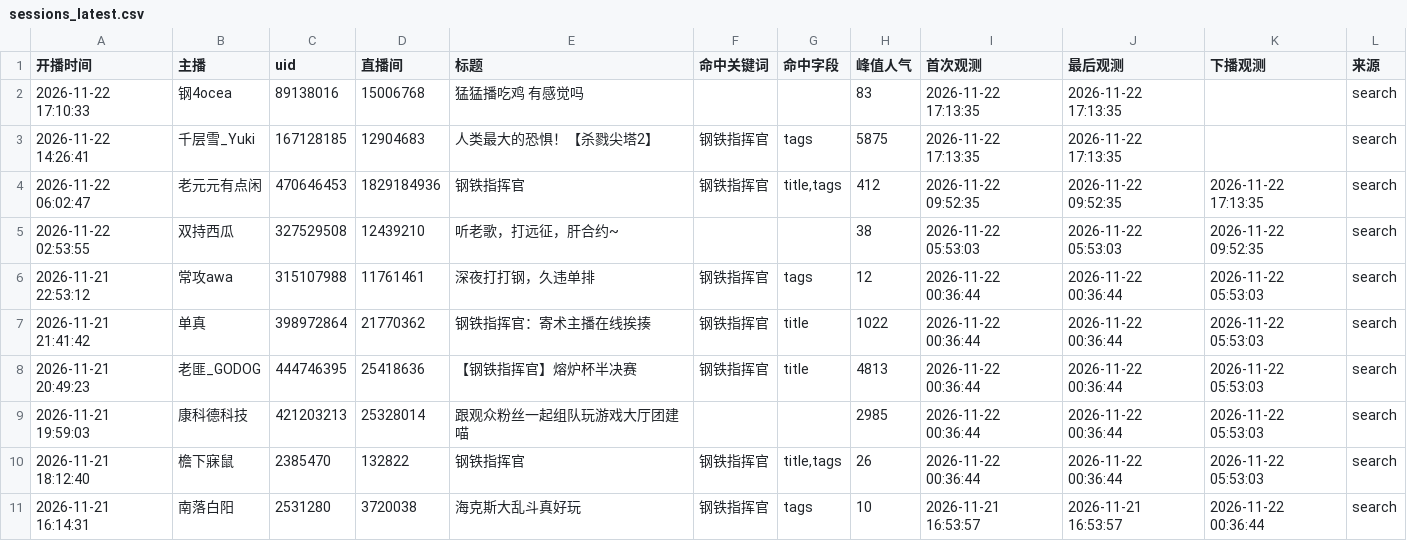
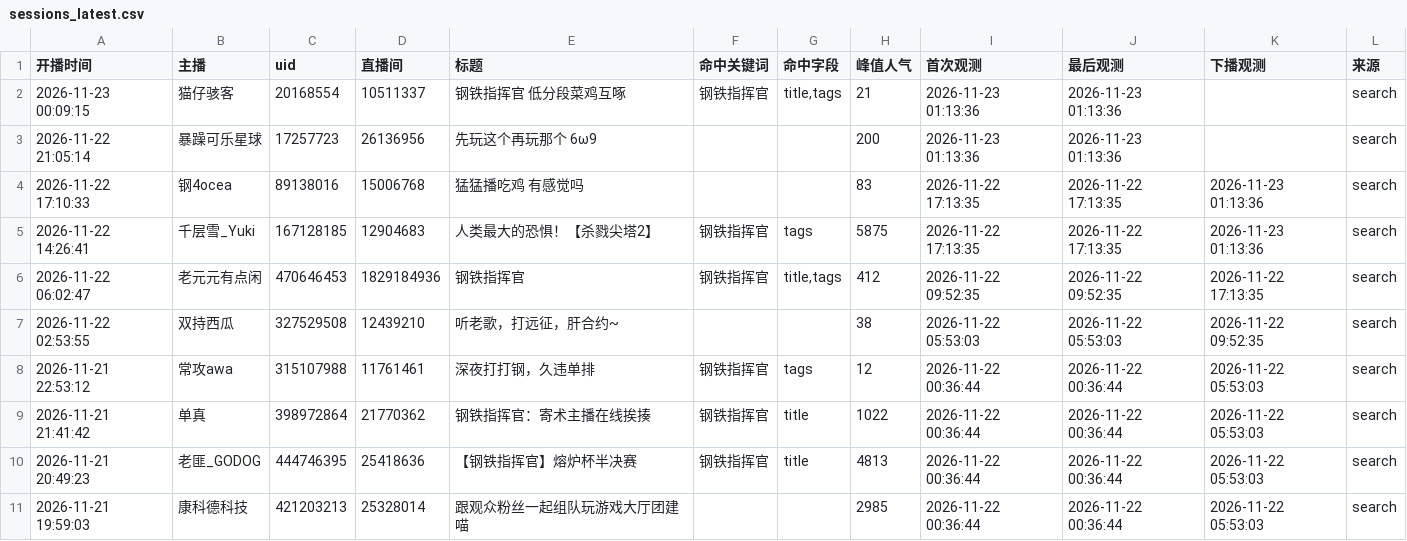
Before and after one commit to MaxLinkerAlpha/bilibili-mechabellum-live, a CSV file: output/sessions_latest.csv, drawn as a sheet; only a part is shown; the shorter side is filled out with more unchanged rows.

```diff
--- a/output/sessions_latest.csv
+++ b/output/sessions_latest.csv
@@ -1,4 +1,6 @@
 开播时间,主播,uid,直播间,标题,命中关键词,命中字段,峰值人气,首次观测,最后观测,下播观测,来源
-2026-11-22 17:10:33,钢4ocea,89138016,15006768,猛猛播吃鸡 有感觉吗,,,83,2026-11-22 17:13:35,2026-11-22 17:13:35,,search
-2026-11-22 14:26:41,千层雪_Yuki,167128185,12904683,人类最大的恐惧！【杀戮尖塔2】,钢铁指挥官,tags,5875,2026-11-22 17:13:35,2026-11-22 17:13:35,,search
+2026-11-23 00:09:15,猫仔骇客,20168554,10511337,钢铁指挥官 低分段菜鸡互啄,钢铁指挥官,"title,tags",21,2026-11-23 01:13:36,2026-11-23 01:13:36,,search
+2026-11-22 21:05:14,暴躁可乐星球,17257723,26136956,先玩这个再玩那个 6ω9,,,200,2026-11-23 01:13:36,2026-11-23 01:13:36,,search
+2026-11-22 17:10:33,钢4ocea,89138016,15006768,猛猛播吃鸡 有感觉吗,,,83,2026-11-22 17:13:35,2026-11-22 17:13:35,2026-11-23 01:13:36,search
+2026-11-22 14:26:41,千层雪_Yuki,167128185,12904683,人类最大的恐惧！【杀戮尖塔2】,钢铁指挥官,tags,5875,2026-11-22 17:13:35,2026-11-22 17:13:35,2026-11-23 01:13:36,search
 2026-11-22 06:02:47,老元元有点闲,470646453,1829184936,钢铁指挥官,钢铁指挥官,"title,tags",412,2026-11-22 09:52:35,2026-11-22 09:52:35,2026-11-22 17:13:35,search
```
Also changed, not shown: output/streamers_latest.csv, 2 other files.
